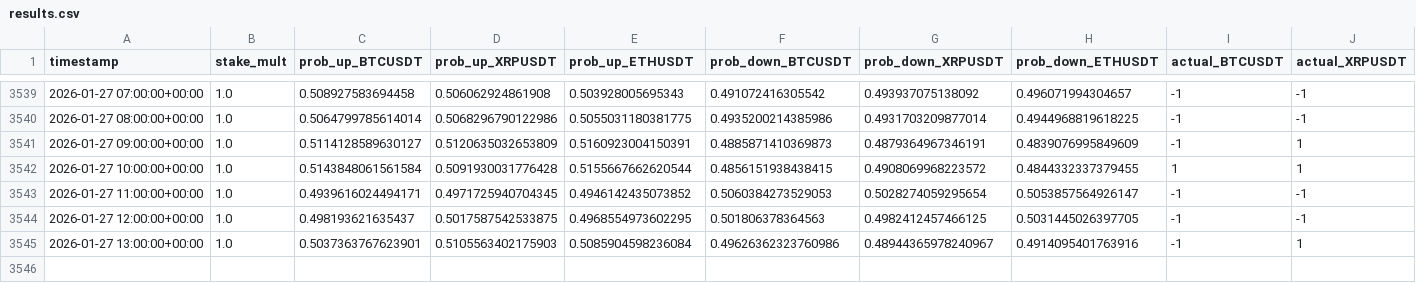
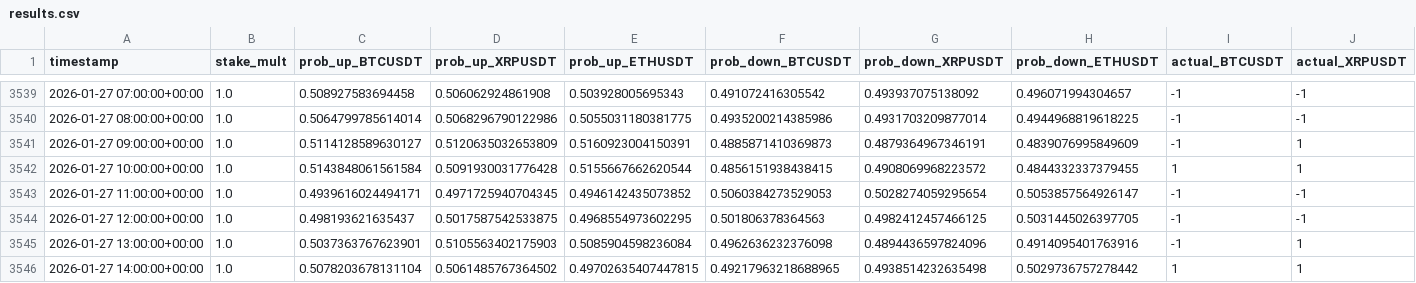
Before and after one commit to mtumalan/csvreader, a CSV file: data/results.csv, drawn as a sheet; only a part is shown, gaps mark what is left out; rows hold the shown columns only; the diff names each change by its address in the sheet, - before the commit and + after, or states it on an @@ line.

Commit message:
auto: append results up to 2026-01-27 18:03:11 UTC

```diff
--- a/data/results.csv
+++ b/data/results.csv
-F3545 (prob_down_BTCUSDT): 0.49626362323760986
+F3545 (prob_down_BTCUSDT): 0.4962636232376098
-G3545 (prob_down_XRPUSDT): 0.48944365978240967
+G3545 (prob_down_XRPUSDT): 0.4894436597824096
+row 3546: 2026-01-27 14:00:00+00:00 | 1.0 | 0.5078203678131104 | 0.5061485767364502 | 0.49702635407447815 | 0.49217963218688965 | 0.4938514232635498 | 0.5029736757278442 | 1 | 1
```
